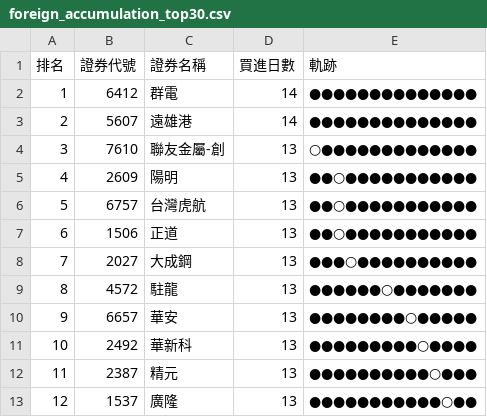
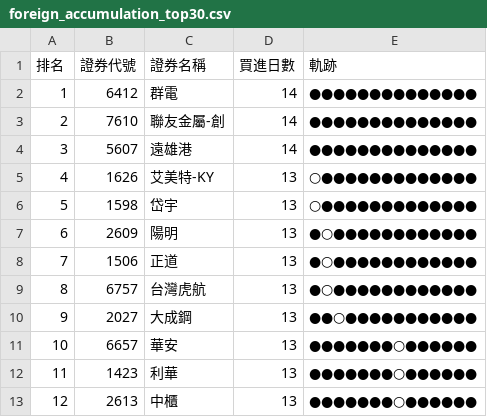
Before and after one commit to SongChiChuang/tw-stock-flow, a CSV file: reports/accumulation/foreign_accumulation_top30.csv, drawn as a sheet; only a part is shown; the diff covers the shown part only.

```diff
--- a/reports/accumulation/foreign_accumulation_top30.csv
+++ b/reports/accumulation/foreign_accumulation_top30.csv
@@ -2,12 +2,12 @@
 1,6412,群電,14,●●●●●●●●●●●●●●
-2,5607,遠雄港,14,●●●●●●●●●●●●●●
-3,7610,聯友金屬-創,13,○●●●●●●●●●●●●●
-4,2609,陽明,13,●●○●●●●●●●●●●●
-5,6757,台灣虎航,13,●●○●●●●●●●●●●●
-6,1506,正道,13,●●○●●●●●●●●●●●
-7,2027,大成鋼,13,●●●○●●●●●●●●●●
-8,4572,駐龍,13,●●●●●●○●●●●●●●
-9,6657,華安,13,●●●●●●●●○●●●●●
-10,2492,華新科,13,●●●●●●●●●○●●●●
-11,2387,精元,13,●●●●●●●●●●○●●●
-12,1537,廣隆,13,●●●●●●●●●●●○●●
+2,7610,聯友金屬-創,14,●●●●●●●●●●●●●●
+3,5607,遠雄港,14,●●●●●●●●●●●●●●
+4,1626,艾美特-KY,13,○●●●●●●●●●●●●●
+5,1598,岱宇,13,○●●●●●●●●●●●●●
+6,2609,陽明,13,●○●●●●●●●●●●●●
+7,1506,正道,13,●○●●●●●●●●●●●●
+8,6757,台灣虎航,13,●○●●●●●●●●●●●●
+9,2027,大成鋼,13,●●○●●●●●●●●●●●
+10,6657,華安,13,●●●●●●●○●●●●●●
+11,1423,利華,13,●●●●●●●○●●●●●●
+12,2613,中櫃,13,●●●●●●●○●●●●●●
```
Also changed, not shown: 51 edited cells elsewhere in this file, reports/streak/foreign_streak_top30.csv, 6 other files.
